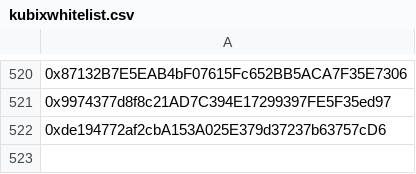
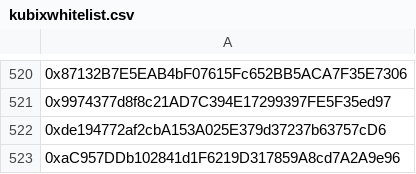
Before and after one commit to draconite2/assets, a CSV file: whitelist/kubixwhitelist.csv, drawn as a sheet; only a part is shown, gaps mark what is left out; the diff names each change by its address in the sheet, - before the commit and + after, or states it on an @@ line.

Commit message:
Update kubixwhitelist.csv

```diff
--- a/whitelist/kubixwhitelist.csv
+++ b/whitelist/kubixwhitelist.csv
+row 523: 0xaC957DDb102841d1F6219D317859A8cd7A2A9e96
```
